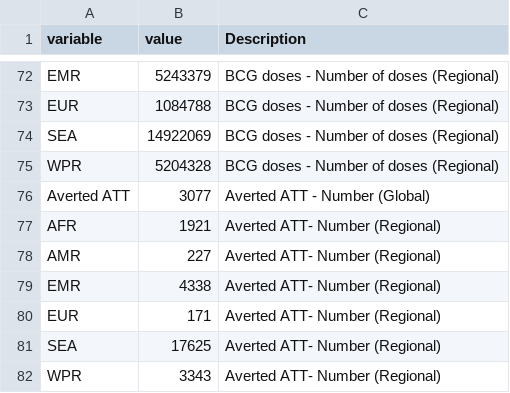
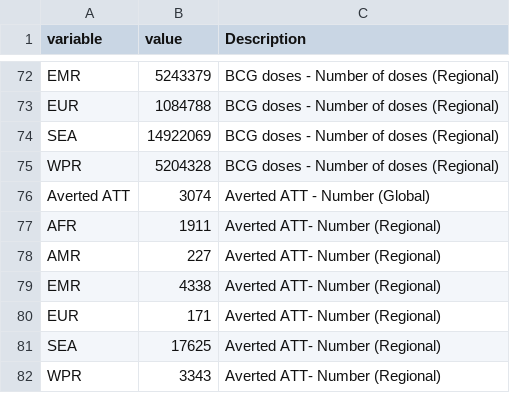
Before and after one commit to Debebe/Bbuff, a CSV file: outputs/statistics.csv, drawn as a sheet; only a part is shown, gaps mark what is left out; the diff covers the shown part only.

```diff
--- a/outputs/statistics.csv
+++ b/outputs/statistics.csv
@@ -75,4 +75,4 @@ SEA,14922069,BCG doses - Number of doses (Regional)
 WPR,5204328,BCG doses - Number of doses (Regional)
-Averted ATT,3077,Averted ATT -  Number (Global)
-AFR,1921,Averted ATT- Number (Regional)
+Averted ATT,3074,Averted ATT -  Number (Global)
+AFR,1911,Averted ATT- Number (Regional)
 AMR,227,Averted ATT- Number (Regional)
```
Also changed, not shown: 14 edited cells elsewhere in this file, outputs/output_table.csv, outputs/output_table_who.csv, 18 other files.
